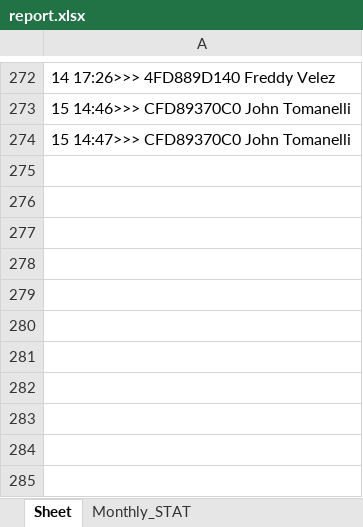
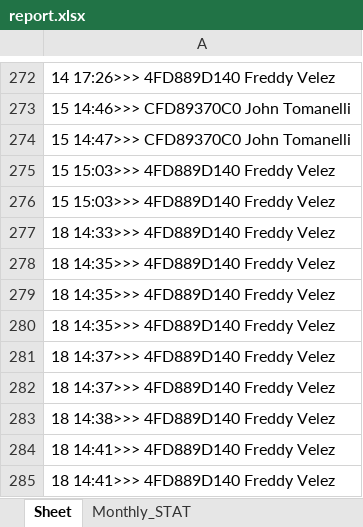
Before and after one commit to Fredtonyvel/summer_project, an Excel workbook: report.xlsx, sheet Sheet, drawn as a sheet; only a part is shown, gaps mark what is left out; values as stored, in another font and other column widths than the file's, no borders; the diff names each change by its address in the sheet, - before the commit and + after, or states it on an @@ line.

```diff
--- a/report.xlsx (sheet Sheet)
+++ b/report.xlsx (sheet Sheet)
+row 275: 15 15:03>>> 4FD889D140 Freddy Velez
+row 276: 15 15:03>>> 4FD889D140 Freddy Velez
+row 277: 18 14:33>>> 4FD889D140 Freddy Velez
+row 278: 18 14:35>>> 4FD889D140 Freddy Velez
+row 279: 18 14:35>>> 4FD889D140 Freddy Velez
+row 280: 18 14:35>>> 4FD889D140 Freddy Velez
+row 281: 18 14:37>>> 4FD889D140 Freddy Velez
+row 282: 18 14:37>>> 4FD889D140 Freddy Velez
+row 283: 18 14:38>>> 4FD889D140 Freddy Velez
+row 284: 18 14:41>>> 4FD889D140 Freddy Velez
+row 285: 18 14:41>>> 4FD889D140 Freddy Velez
```
Also changed, not shown: clocking.xlsx, testing.xlsx, 1 other file.
